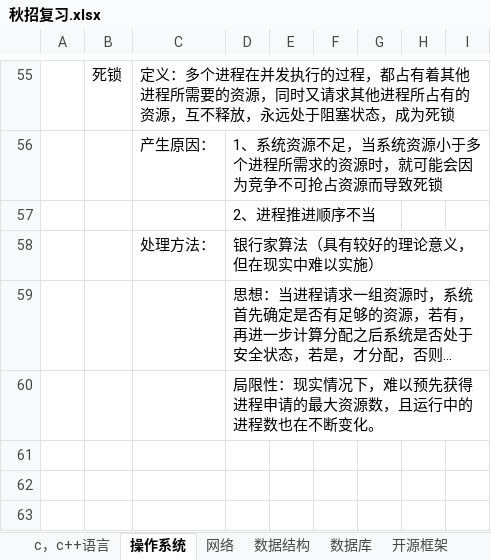
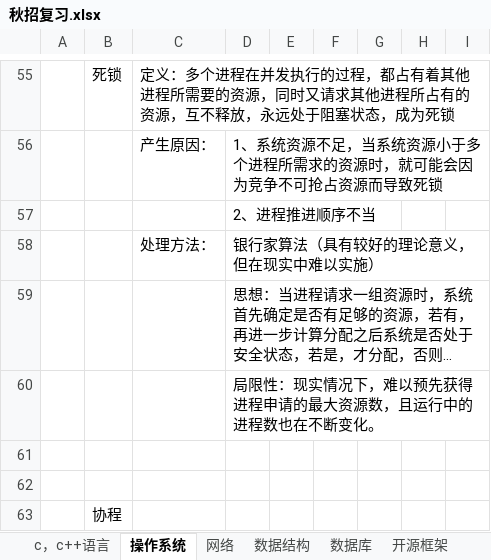
Before and after one commit to MrHrh/review, an Excel workbook: 秋招复习.xlsx, sheet 操作系统, drawn as a sheet; only a part is shown, gaps mark what is left out; long unchanged cells end in …; values as stored, in another font and other column widths than the file's, no borders; charts and pictures not drawn; the diff names each change by its address in the sheet, - before the commit and + after, or states it on an @@ line.

```diff
--- a/秋招复习.xlsx (sheet 操作系统)
+++ b/秋招复习.xlsx (sheet 操作系统)
+row 61: (empty)
+row 62: (empty)
+row 63:  | 协程
```
Also changed, not shown: sheet c，c++语言, charts or pictures.
